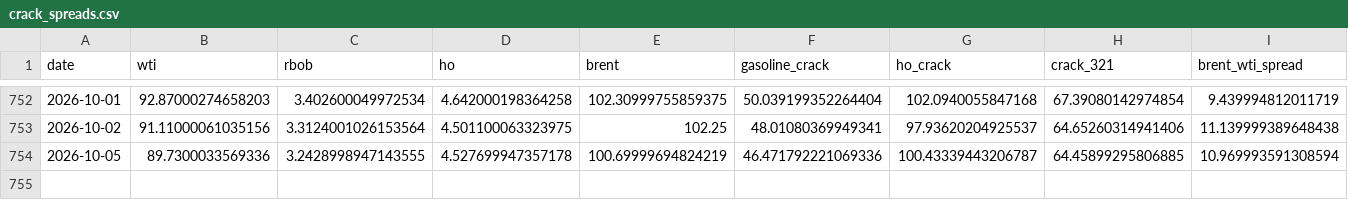
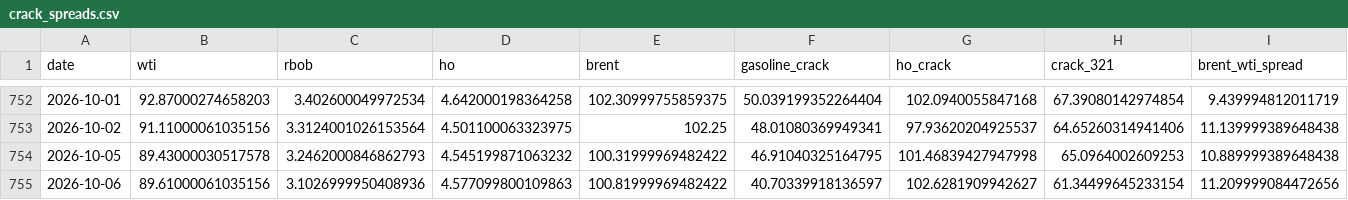
Before and after one commit to ela113arm-arch/macro-data-tracker, a CSV file: data/crack_spreads.csv, drawn as a sheet; only a part is shown, gaps mark what is left out; rows hold the shown columns only; the diff covers the shown part only; the diff names each change by its address in the sheet, - before the commit and + after, or states it on an @@ line.

```diff
--- a/data/crack_spreads.csv
+++ b/data/crack_spreads.csv
-B754 (wti): 89.7300033569336
+B754 (wti): 89.43000030517578
-C754 (rbob): 3.2428998947143555
+C754 (rbob): 3.2462000846862793
-D754 (ho): 4.527699947357178
+D754 (ho): 4.545199871063232
-E754 (brent): 100.69999694824219
+E754 (brent): 100.31999969482422
-F754 (gasoline_crack): 46.471792221069336
+F754 (gasoline_crack): 46.91040325164795
-G754 (ho_crack): 100.43339443206787
+G754 (ho_crack): 101.46839427947998
-H754 (crack_321): 64.45899295806885
+H754 (crack_321): 65.0964002609253
-I754 (brent_wti_spread): 10.969993591308594
+I754 (brent_wti_spread): 10.889999389648438
+row 755: 2026-10-06 | 89.61000061035156 | 3.1026999950408936 | 4.577099800109863 | 100.81999969482422 | 40.70339918136597 | 102.6281909942627 | 61.34499645233154 | 11.209999084472656
```
Also changed, not shown: 4 edited cells elsewhere in this file, data/cot_wti_brent_merged.csv, data/days_of_supply.csv, 20 other files.
